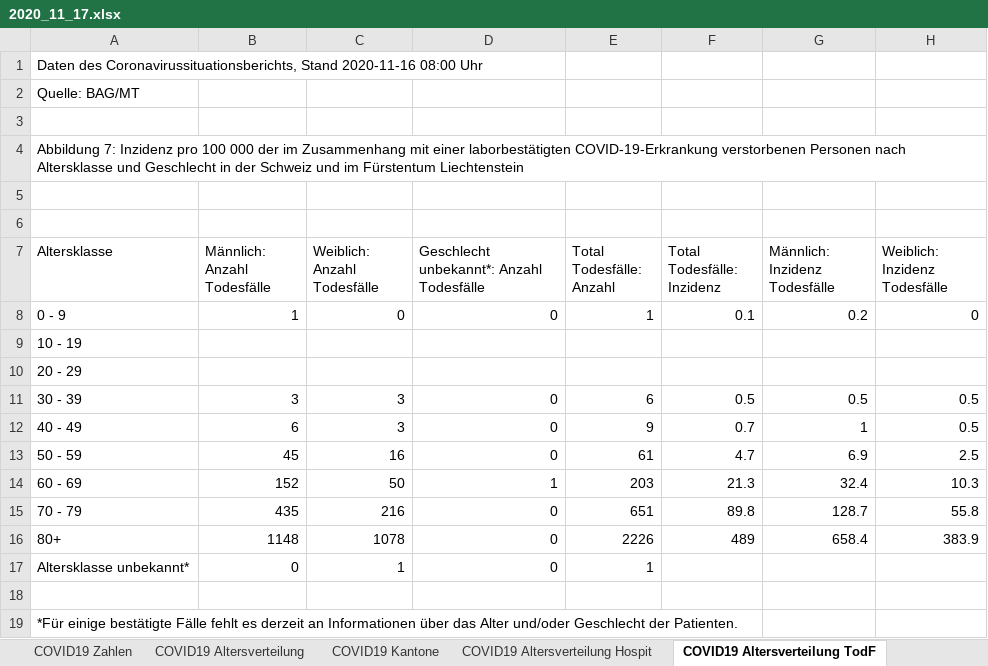
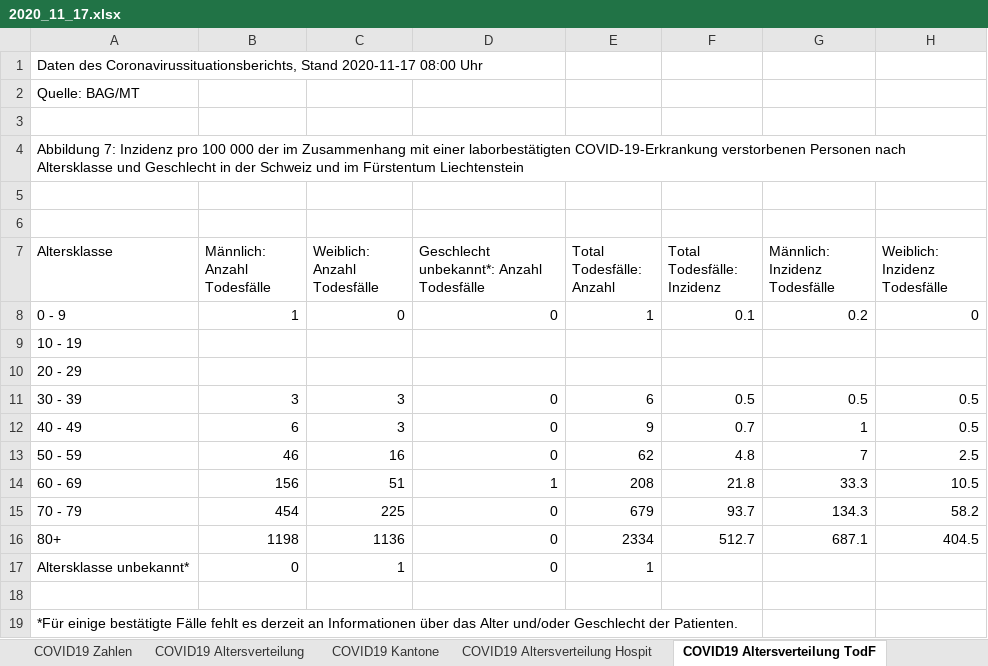
Before and after one commit to covid19ch/covid19ch.github.io, an Excel workbook: Data/2020_11_17.xlsx, sheet COVID19 Altersverteilung TodF, drawn as a sheet; values as stored, in another font and other column widths than the file's, no borders; the diff names each change by its address in the sheet, - before the commit and + after, or states it on an @@ line.

```diff
--- a/Data/2020_11_17.xlsx (sheet COVID19 Altersverteilung TodF)
+++ b/Data/2020_11_17.xlsx (sheet COVID19 Altersverteilung TodF)
-A1 (Altersklasse): …Coronavirussituationsberichts, Stand 2020-11-16 08:00 Uhr
+A1 (Altersklasse): …Coronavirussituationsberichts, Stand 2020-11-17 08:00 Uhr
-B13 (Männlich: Anzahl Todesfälle): 45
+B13 (Männlich: Anzahl Todesfälle): 46
-E13 (Total Todesfälle: Anzahl): 61
+E13 (Total Todesfälle: Anzahl): 62
-F13 (Total Todesfälle: Inzidenz): 4.7
+F13 (Total Todesfälle: Inzidenz): 4.8
-G13 (Männlich: Inzidenz Todesfälle): 6.9
+G13 (Männlich: Inzidenz Todesfälle): 7
-B14 (Männlich: Anzahl Todesfälle): 152
+B14 (Männlich: Anzahl Todesfälle): 156
-C14 (Weiblich: Anzahl Todesfälle): 50
+C14 (Weiblich: Anzahl Todesfälle): 51
-E14 (Total Todesfälle: Anzahl): 203
+E14 (Total Todesfälle: Anzahl): 208
-F14 (Total Todesfälle: Inzidenz): 21.3
+F14 (Total Todesfälle: Inzidenz): 21.8
-G14 (Männlich: Inzidenz Todesfälle): 32.4
+G14 (Männlich: Inzidenz Todesfälle): 33.3
-H14 (Weiblich: Inzidenz Todesfälle): 10.3
+H14 (Weiblich: Inzidenz Todesfälle): 10.5
-B15 (Männlich: Anzahl Todesfälle): 435
+B15 (Männlich: Anzahl Todesfälle): 454
-C15 (Weiblich: Anzahl Todesfälle): 216
+C15 (Weiblich: Anzahl Todesfälle): 225
-E15 (Total Todesfälle: Anzahl): 651
+E15 (Total Todesfälle: Anzahl): 679
-F15 (Total Todesfälle: Inzidenz): 89.8
+F15 (Total Todesfälle: Inzidenz): 93.7
-G15 (Männlich: Inzidenz Todesfälle): 128.7
+G15 (Männlich: Inzidenz Todesfälle): 134.3
-H15 (Weiblich: Inzidenz Todesfälle): 55.8
+H15 (Weiblich: Inzidenz Todesfälle): 58.2
-B16 (Männlich: Anzahl Todesfälle): 1148
+B16 (Männlich: Anzahl Todesfälle): 1198
-C16 (Weiblich: Anzahl Todesfälle): 1078
+C16 (Weiblich: Anzahl Todesfälle): 1136
-E16 (Total Todesfälle: Anzahl): 2226
+E16 (Total Todesfälle: Anzahl): 2334
-F16 (Total Todesfälle: Inzidenz): 489
+F16 (Total Todesfälle: Inzidenz): 512.7
-G16 (Männlich: Inzidenz Todesfälle): 658.4
+G16 (Männlich: Inzidenz Todesfälle): 687.1
-H16 (Weiblich: Inzidenz Todesfälle): 383.9
+H16 (Weiblich: Inzidenz Todesfälle): 404.5
```
Also changed, not shown: sheet COVID19 Zahlen, sheet COVID19 Kantone, sheet COVID19 Altersverteilung, sheet COVID19 Altersverteilung Hospit, sheet COVID19 Isolation Quarantäne.
